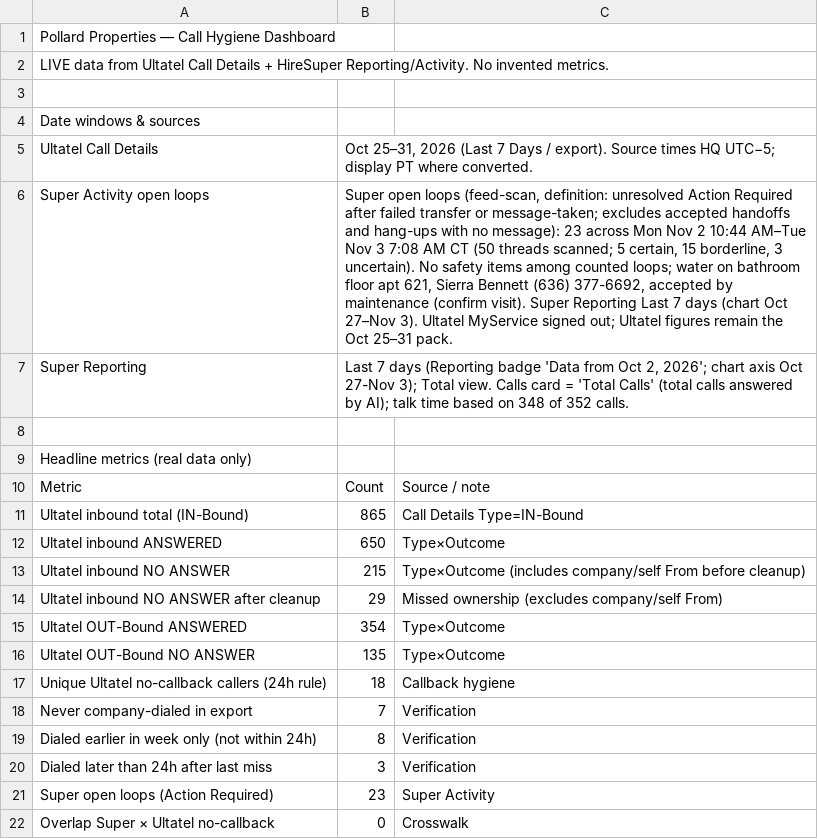
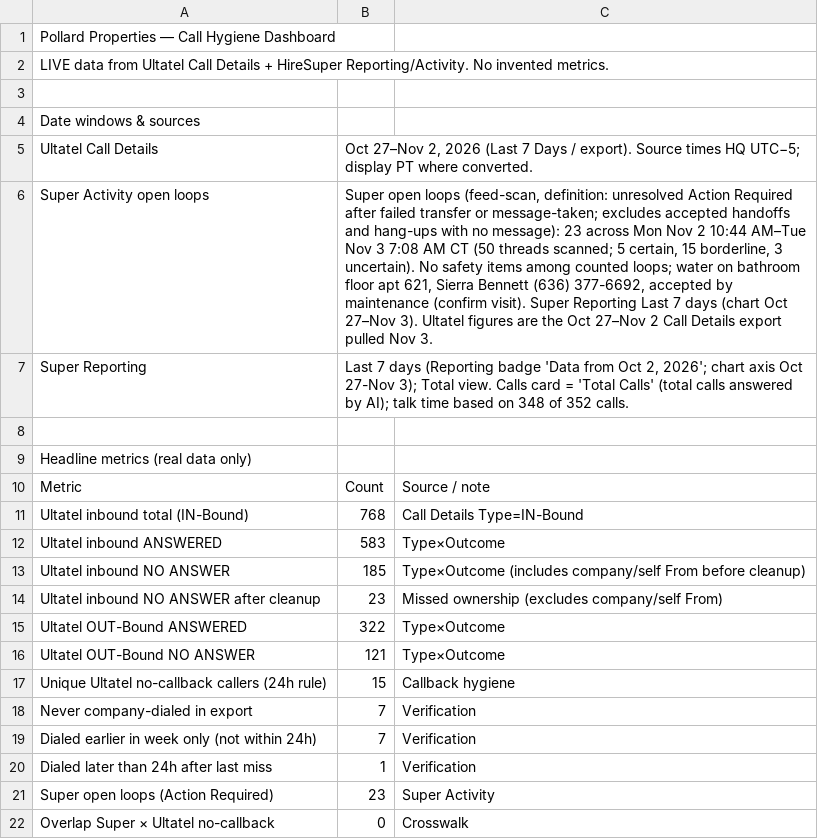
Before and after one commit to pollard22/Phone-dashboard, a CSV file: public/data/Overview.csv, drawn as a sheet; only a part is shown.

```diff
--- a/public/data/Overview.csv
+++ b/public/data/Overview.csv
@@ -4,4 +4,4 @@ LIVE data from Ultatel Call Details + HireSuper Reporting/Activity. No invented
 Date windows & sources,,,
-Ultatel Call Details,"Oct 25–31, 2026 (Last 7 Days / export). Source times HQ UTC−5; display PT where converted.",,
-Super Activity open loops,"Super open loops (feed-scan, definition: unresolved Action Required after failed transfer or message-taken; excludes accepted handoffs and hang-ups with no message): 23 across Mon Nov 2 10:44 AM–Tue Nov 3 7:08 AM CT (50 threads scanned; 5 certain, 15 borderline, 3 uncertain). No safety items among counted loops; water on bathroom floor apt 621, Sierra Bennett (636) 377-6692, accepted by maintenance (confirm visit). Super Reporting Last 7 days (chart Oct 27–Nov 3). Ultatel MyService signed out; Ultatel figures remain the Oct 25–31 pack.",,
+Ultatel Call Details,"Oct 27–Nov 2, 2026 (Last 7 Days / export). Source times HQ UTC−5; display PT where converted.",,
+Super Activity open loops,"Super open loops (feed-scan, definition: unresolved Action Required after failed transfer or message-taken; excludes accepted handoffs and hang-ups with no message): 23 across Mon Nov 2 10:44 AM–Tue Nov 3 7:08 AM CT (50 threads scanned; 5 certain, 15 borderline, 3 uncertain). No safety items among counted loops; water on bathroom floor apt 621, Sierra Bennett (636) 377-6692, accepted by maintenance (confirm visit). Super Reporting Last 7 days (chart Oct 27–Nov 3). Ultatel figures are the Oct 27–Nov 2 Call Details export pulled Nov 3.",,
 Super Reporting,"Last 7 days (Reporting badge 'Data from Oct 2, 2026'; chart axis Oct 27-Nov 3); Total view. Calls card = 'Total Calls' (total calls answered by AI); talk time based on 348 of 352 calls.",,
@@ -10,12 +10,12 @@ Headline metrics (real data only),,,
 Metric,Count,Source / note,
-Ultatel inbound total (IN-Bound),865,Call Details Type=IN-Bound,
-Ultatel inbound ANSWERED,650,Type×Outcome,
-Ultatel inbound NO ANSWER,215,Type×Outcome (includes company/self From before cleanup),
-Ultatel inbound NO ANSWER after cleanup,29,Missed ownership (excludes company/self From),
-Ultatel OUT-Bound ANSWERED,354,Type×Outcome,
-Ultatel OUT-Bound NO ANSWER,135,Type×Outcome,
-Unique Ultatel no-callback callers (24h rule),18,Callback hygiene,
+Ultatel inbound total (IN-Bound),768,Call Details Type=IN-Bound,
+Ultatel inbound ANSWERED,583,Type×Outcome,
+Ultatel inbound NO ANSWER,185,Type×Outcome (includes company/self From before cleanup),
+Ultatel inbound NO ANSWER after cleanup,23,Missed ownership (excludes company/self From),
+Ultatel OUT-Bound ANSWERED,322,Type×Outcome,
+Ultatel OUT-Bound NO ANSWER,121,Type×Outcome,
+Unique Ultatel no-callback callers (24h rule),15,Callback hygiene,
 Never company-dialed in export,7,Verification,
-Dialed earlier in week only (not within 24h),8,Verification,
-Dialed later than 24h after last miss,3,Verification,
+Dialed earlier in week only (not within 24h),7,Verification,
+Dialed later than 24h after last miss,1,Verification,
 Super open loops (Action Required),23,Super Activity,
```
Also changed, not shown: public/data/Missed_ownership_A_no_callback.csv, public/data/Missed_ownership_B_called_back.csv, 6 other files.
